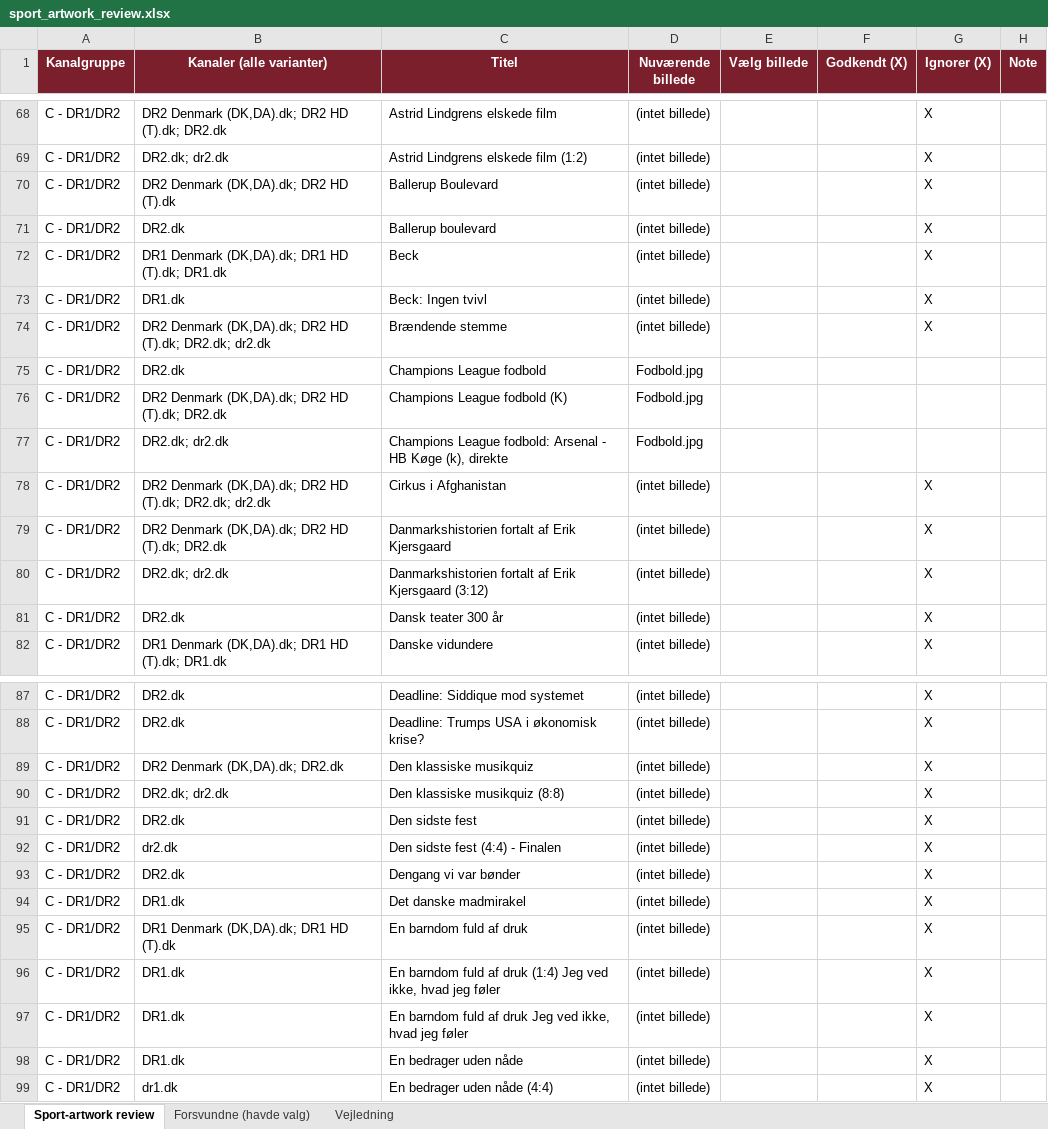
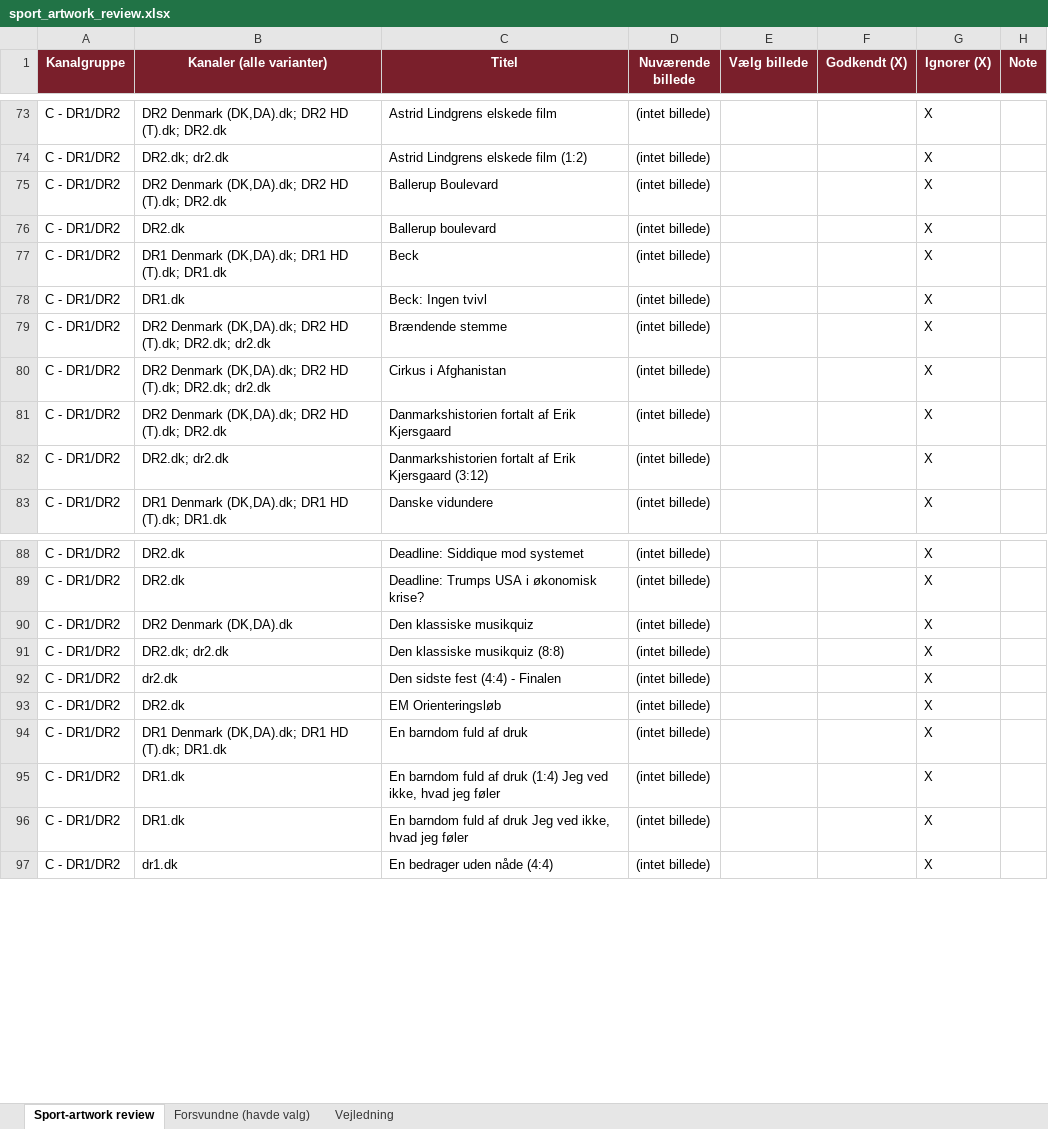
Before and after one commit to flanaganz/epgoal, an Excel workbook: data/sport_artwork_review.xlsx, sheet Sport-artwork review, drawn as a sheet; only a part is shown, gaps mark what is left out; values as stored, in another font and other column widths than the file's, no borders; removed rows and columns are numbered as before the commit, all else as after; the diff covers the shown part only; the diff names each change by its address in the sheet, - before the commit and + after, or states it on an @@ line.

Commit message:
Auto-sync EPG (sport-billeder) 2026-09-22 14:14:57

```diff
--- a/data/sport_artwork_review.xlsx (sheet Sport-artwork review)
+++ b/data/sport_artwork_review.xlsx (sheet Sport-artwork review)
-B75 (Kanaler (alle varianter)): DR2 Denmark (DK,DA).dk; DR2 HD (T).dk
+B75 (Kanaler (alle varianter)): DR2 Denmark (DK,DA).dk; DR2 HD (T).dk; DR2.dk
-row 75: C - DR1/DR2 | DR2.dk | Champions League fodbold | Fodbold.jpg
-row 76: C - DR1/DR2 | DR2 Denmark (DK,DA).dk; DR2 HD (T).dk; DR2.dk | Champions League fodbold (K) | Fodbold.jpg
-row 77: C - DR1/DR2 | DR2.dk; dr2.dk | Champions League fodbold: Arsenal - HB Køge (k), direkte | Fodbold.jpg
-row 81: C - DR1/DR2 | DR2.dk | Dansk teater 300 år | (intet billede) |  |  | X
-B90 (Kanaler (alle varianter)): DR2 Denmark (DK,DA).dk; DR2.dk
+B90 (Kanaler (alle varianter)): DR2 Denmark (DK,DA).dk
-row 91: C - DR1/DR2 | DR2.dk | Den sidste fest | (intet billede) |  |  | X
-C93 (Titel): Dengang vi var bønder
+C93 (Titel): EM Orienteringsløb
-row 94: C - DR1/DR2 | DR1.dk | Det danske madmirakel | (intet billede) |  |  | X
-B94 (Kanaler (alle varianter)): DR1 Denmark (DK,DA).dk; DR1 HD (T).dk
+B94 (Kanaler (alle varianter)): DR1 Denmark (DK,DA).dk; DR1 HD (T).dk; DR1.dk
-row 98: C - DR1/DR2 | DR1.dk | En bedrager uden nåde | (intet billede) |  |  | X
```
Also changed, not shown: 24 added rows, 19 removed rows, 13 moved rows and 16 edited cells elsewhere in this sheet, sheet Forsvundne (havde valg), data/danish_artwork_review.xlsx, 11 other files.
